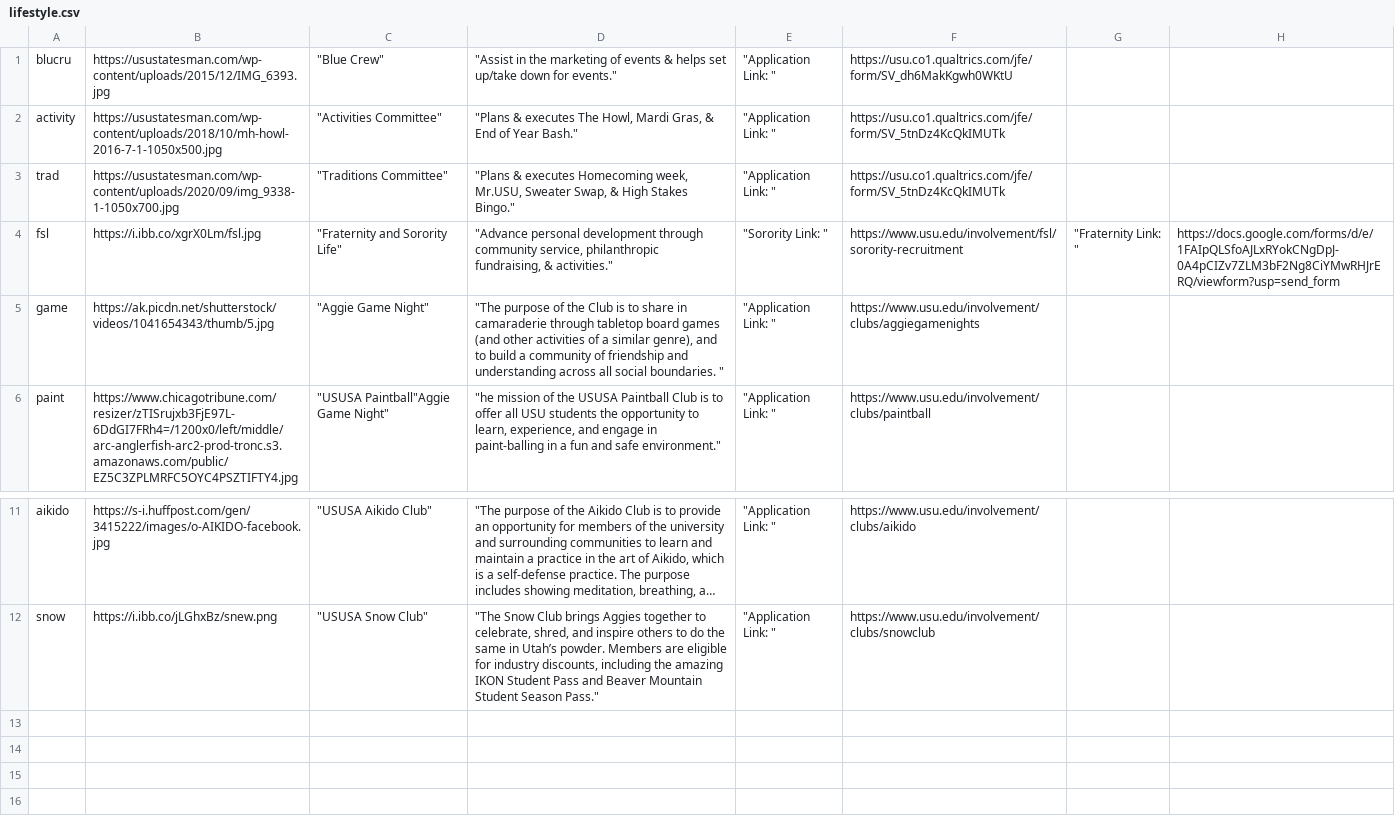
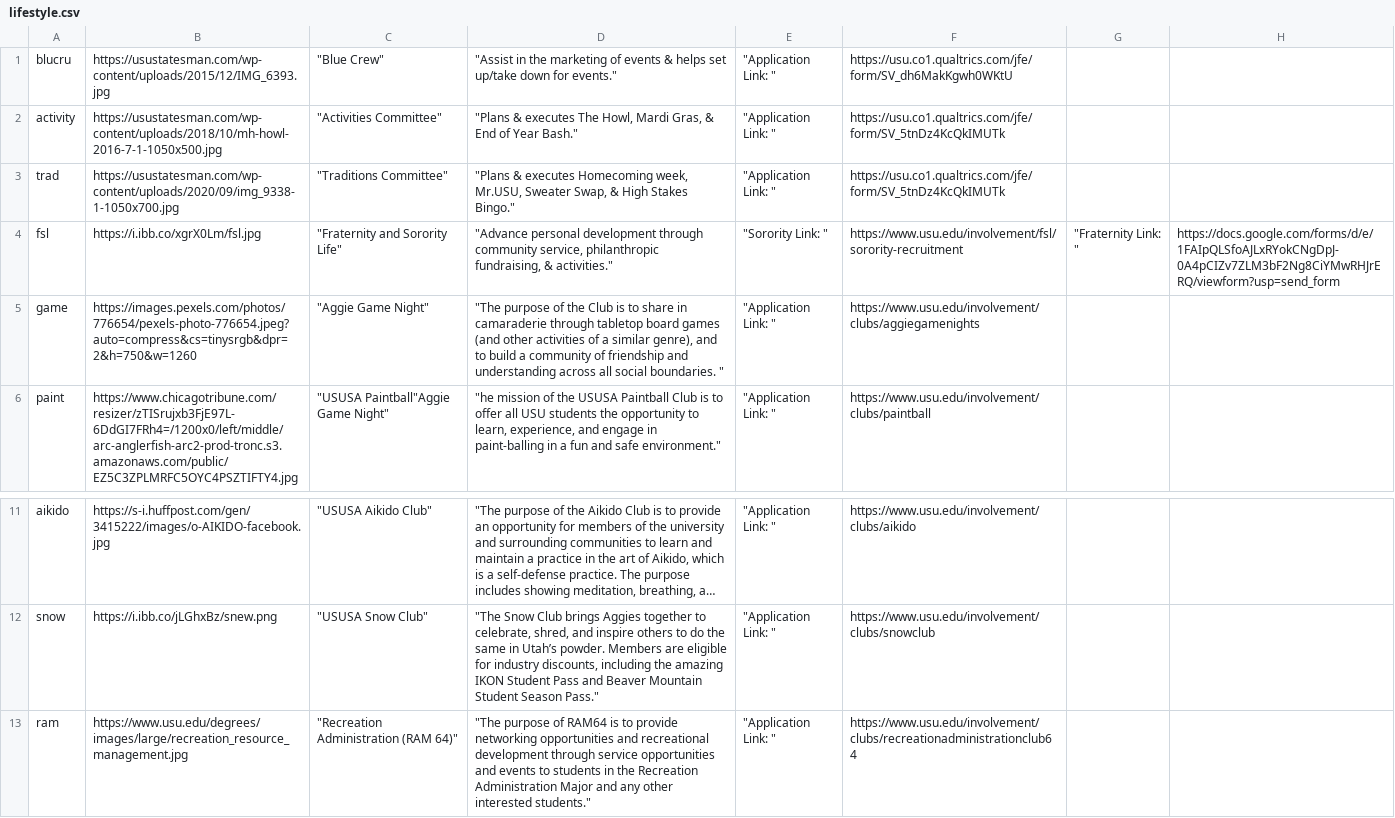
Before and after one commit to Apple-Seeds/BLUEQuiz, a CSV file: BlueQuiz/data/clubdata/recreation/lifestyle.csv, drawn as a sheet; only a part is shown, gaps mark what is left out; long unchanged cells end in …; the diff names each change by its address in the sheet, - before the commit and + after, or states it on an @@ line.

```diff
--- a/BlueQuiz/data/clubdata/recreation/lifestyle.csv
+++ b/BlueQuiz/data/clubdata/recreation/lifestyle.csv
-B5: https://ak.picdn.net/shutterstock/videos/1041654343/thumb/5.jpg
+B5: https://images.pexels.com/photos/776654/pexels-photo-776654.jpeg?auto=compress&cs=tinysrgb&dpr=2&h=750&w=1260
+row 13: ram | https://www.usu.edu/degrees/images/large/recreation_resource_management.jpg | "Recreation Administration (RAM 64)" | "The purpose of RAM64 is to provide networking opportunities and recreational development through service opportunities and events to students in the Recreation Administration Major and any other interested students." | "Application Link: " | https://www.usu.edu/involvement/clubs/recreationadministrationclub64
```
Also changed, not shown: BlueQuiz/data/clubdata/academic/general.csv, 1 other file.
